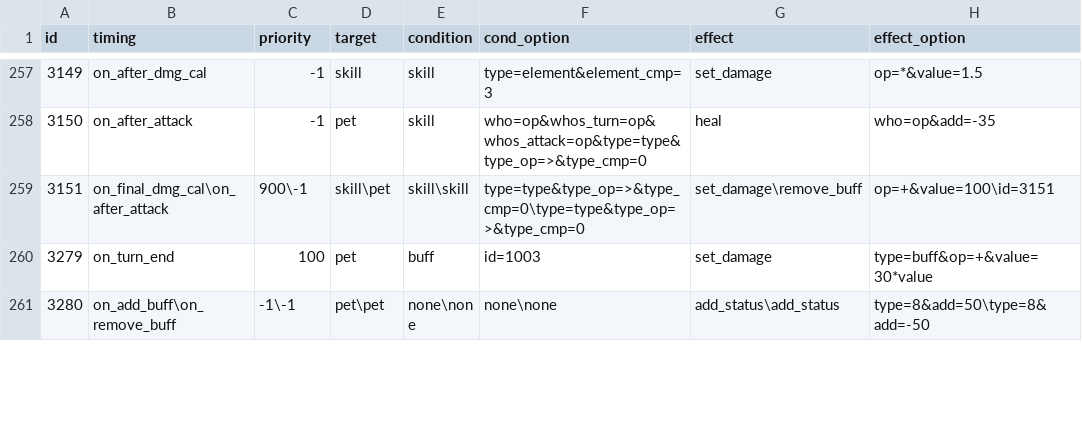
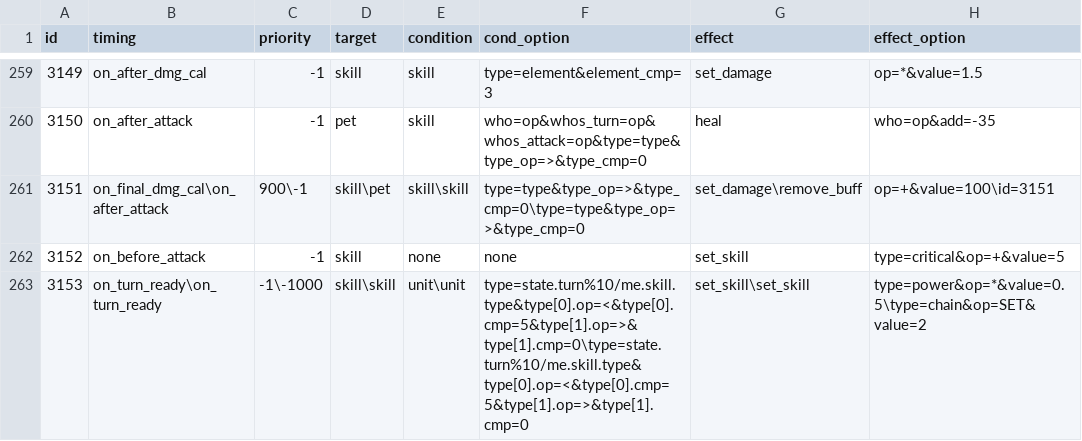
Before and after one commit to Brady29655751/Seer2-Restart-Lite, a CSV file: Assets/Resources/Data/Buffs/effect.csv, drawn as a sheet; only a part is shown, gaps mark what is left out; the shorter side is filled out with more unchanged rows; the diff covers the shown part only; the diff names each change by its address in the sheet, - before the commit and + after, or states it on an @@ line.

```diff
--- a/Assets/Resources/Data/Buffs/effect.csv
+++ b/Assets/Resources/Data/Buffs/effect.csv
+row 262: 3152 | on_before_attack | -1 | skill | none | none | set_skill | type=critical&op=+&value=5
+row 263: 3153 | on_turn_ready\on_turn_ready | -1\-1000 | skill\skill | unit\unit | type=state.turn%10/me.skill.type&type[0].op=<&type[0].cmp=5&type[1].op=>&type[1].cmp=0\type=state.turn%10/me.skill.type&type[0].op=<&type[0].cmp=5&type[1].op=>&type[1].cmp=0 | set_skill\set_skill | type=power&op=*&value=0.5\type=chain&op=SET&value=2
```
Also changed, not shown: 7 added rows elsewhere in this file, Assets/Resources/Data/Buffs/info.csv, Assets/Resources/Data/Pets/basic.csv, 57 other files.
